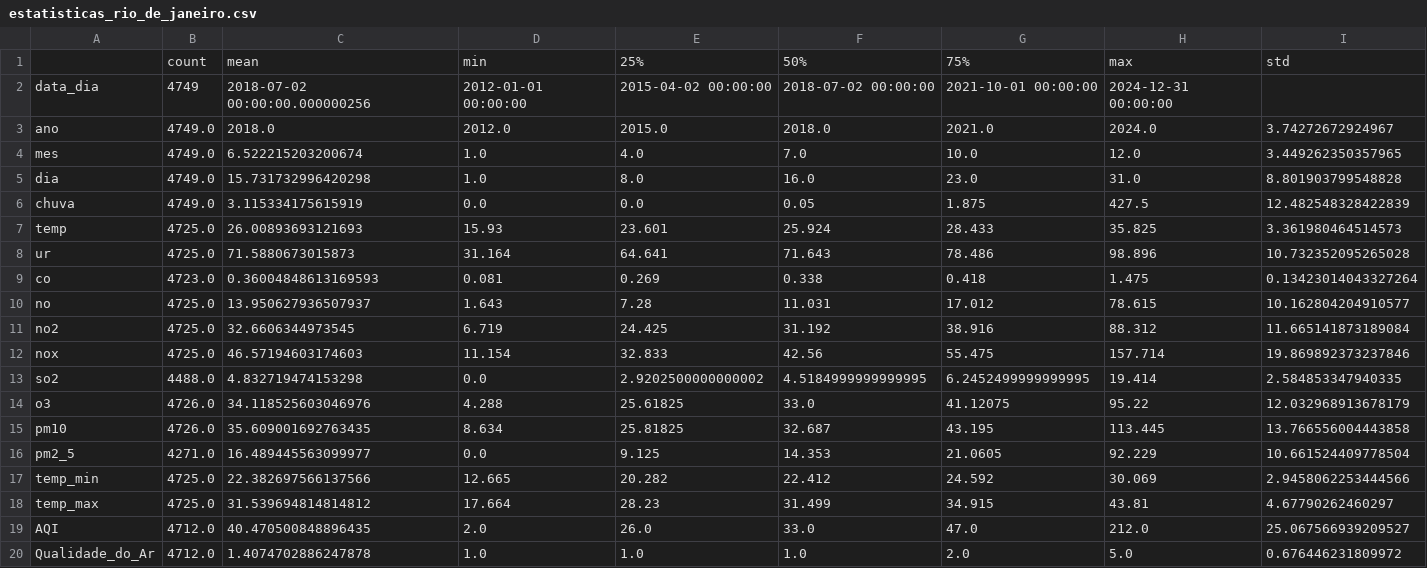
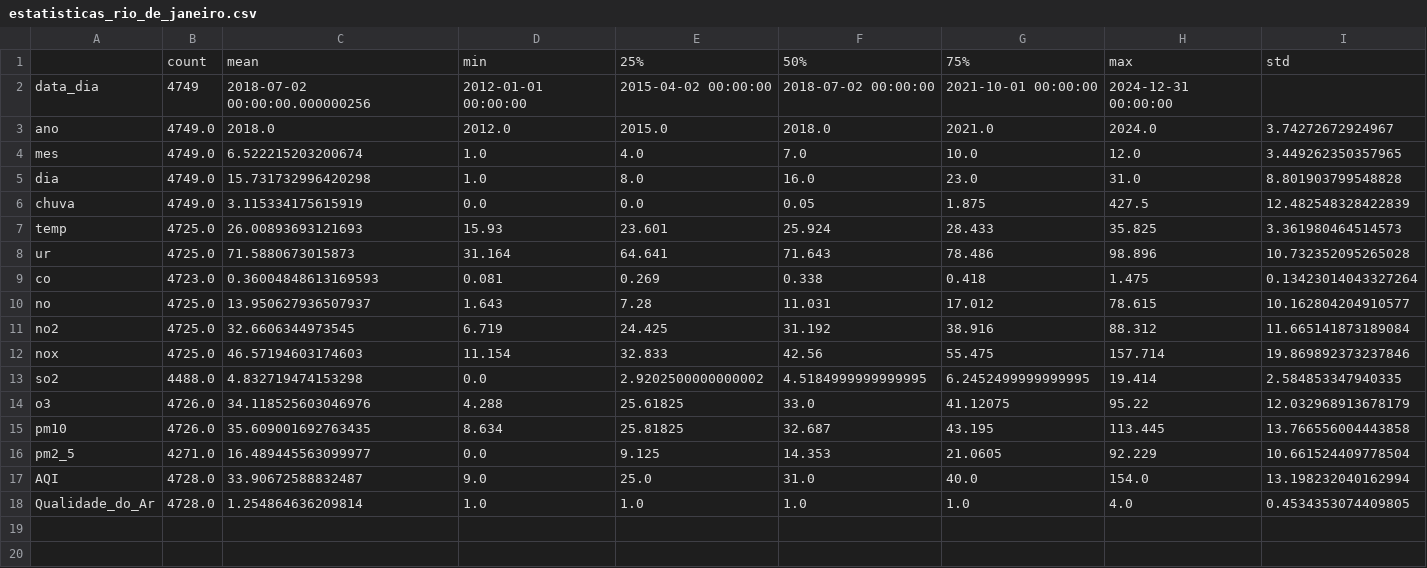
Before and after one commit to EIC-BCC/25_2-QualiAr, a CSV file: Analise-Exploratoria/Qualidade-Ar-RJ/resultados_rio_de_janeiro/dados/estatisticas_rio_de_janeiro.csv, drawn as a sheet.

Commit message:
Adding Dataset Qualiar_RJ_Treated

```diff
--- a/Analise-Exploratoria/Qualidade-Ar-RJ/resultados_rio_de_janeiro/dados/estatisticas_rio_de_janeiro.csv
+++ b/Analise-Exploratoria/Qualidade-Ar-RJ/resultados_rio_de_janeiro/dados/estatisticas_rio_de_janeiro.csv
@@ -16,5 +16,3 @@ pm10,4726.0,35.609001692763435,8.634,25.81825,32.687,43.195,113.445,13.766556004
 pm2_5,4271.0,16.489445563099977,0.0,9.125,14.353,21.0605,92.229,10.661524409778504
-temp_min,4725.0,22.382697566137566,12.665,20.282,22.412,24.592,30.069,2.9458062253444566
-temp_max,4725.0,31.539694814814812,17.664,28.23,31.499,34.915,43.81,4.67790262460297
-AQI,4712.0,40.470500848896435,2.0,26.0,33.0,47.0,212.0,25.067566939209527
-Qualidade_do_Ar,4712.0,1.4074702886247878,1.0,1.0,1.0,2.0,5.0,0.676446231809972
+AQI,4728.0,33.90672588832487,9.0,25.0,31.0,40.0,154.0,13.198232040162994
+Qualidade_do_Ar,4728.0,1.254864636209814,1.0,1.0,1.0,1.0,4.0,0.4534353074409805
```
Also changed, not shown: 9 other files.
